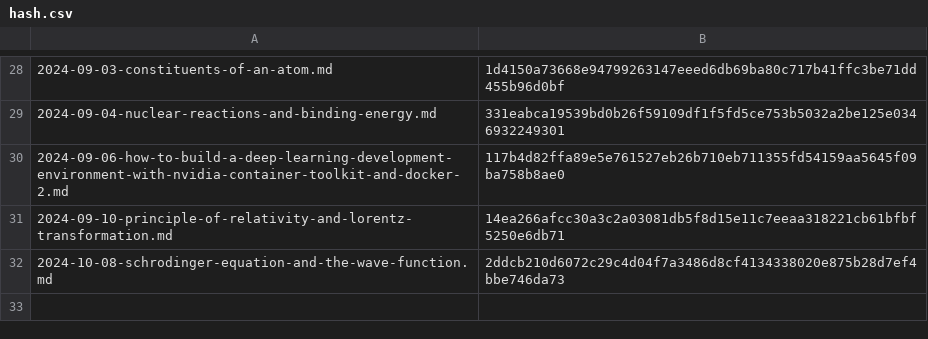
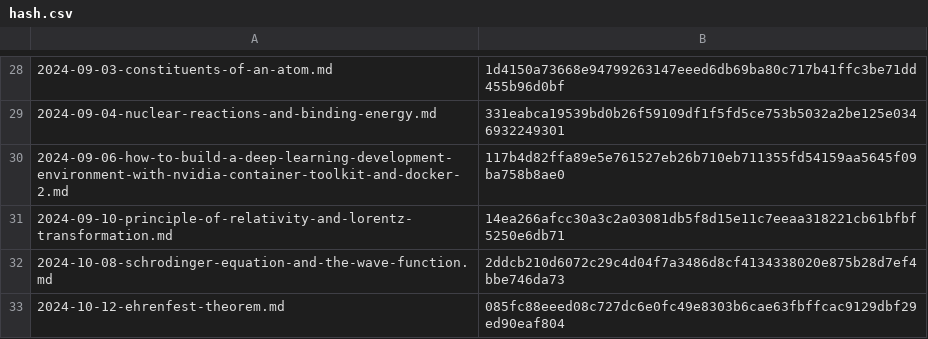
Before and after one commit to yunseo-kim/yunseo-kim.github.io, a CSV file: tools/hash.csv, drawn as a sheet; only a part is shown, gaps mark what is left out.

Commit message:
Create ehrenfest-theorem.md

```diff
--- a/tools/hash.csv
+++ b/tools/hash.csv
@@ -32 +32,2 @@
 2024-10-08-schrodinger-equation-and-the-wave-function.md,2ddcb210d6072c29c4d04f7a3486d8cf4134338020e875b28d7ef4bbe746da73
+2024-10-12-ehrenfest-theorem.md,085fc88eeed08c727dc6e0fc49e8303b6cae63fbffcac9129dbf29ed90eaf804
```
Also changed, not shown: 7 other files.
